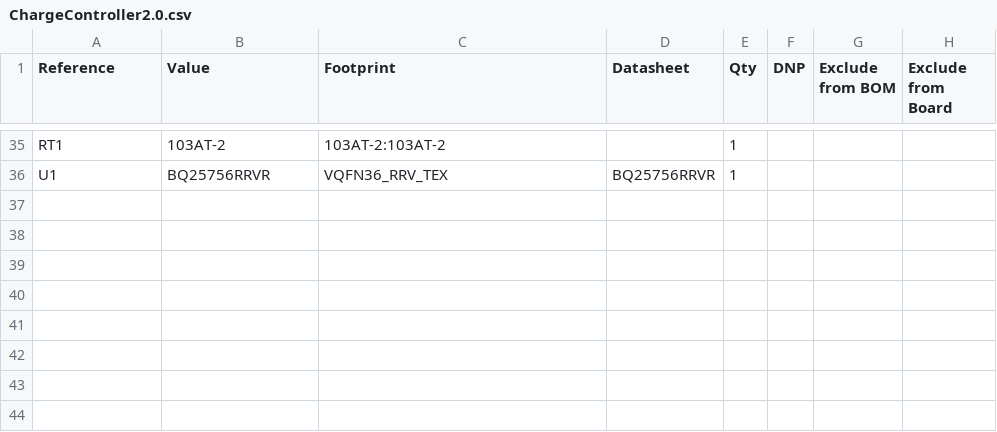
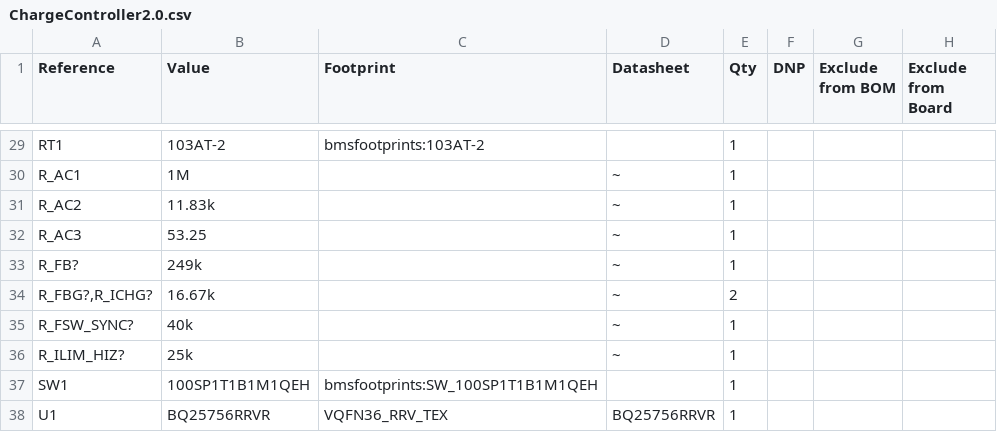
Before and after one commit to michaelp3tta/BMS-EPS-HS2, a CSV file: hardware/Charge Controller Files (Michael)/ChargeController2.0.csv, drawn as a sheet; only a part is shown, gaps mark what is left out; the diff covers the shown part only.

```diff
--- a/hardware/Charge Controller Files (Michael)/ChargeController2.0.csv
+++ b/hardware/Charge Controller Files (Michael)/ChargeController2.0.csv
@@ -35,2 +29,10 @@
-"RT1","103AT-2","103AT-2:103AT-2","","1","","",""
+"RT1","103AT-2","bmsfootprints:103AT-2","","1","","",""
+"R_AC1","1M","","~","1","","",""
+"R_AC2","11.83k","","~","1","","",""
+"R_AC3","53.25","","~","1","","",""
+"R_FB?","249k","","~","1","","",""
+"R_FBG?,R_ICHG?","16.67k","","~","2","","",""
+"R_FSW_SYNC?","40k","","~","1","","",""
+"R_ILIM_HIZ?","25k","","~","1","","",""
+"SW1","100SP1T1B1M1QEH","bmsfootprints:SW_100SP1T1B1M1QEH","","1","","",""
 "U1","BQ25756RRVR","VQFN36_RRV_TEX","BQ25756RRVR","1","","",""
```
Also changed, not shown: 6 added rows, 12 removed rows and 15 edited cells elsewhere in this file.
